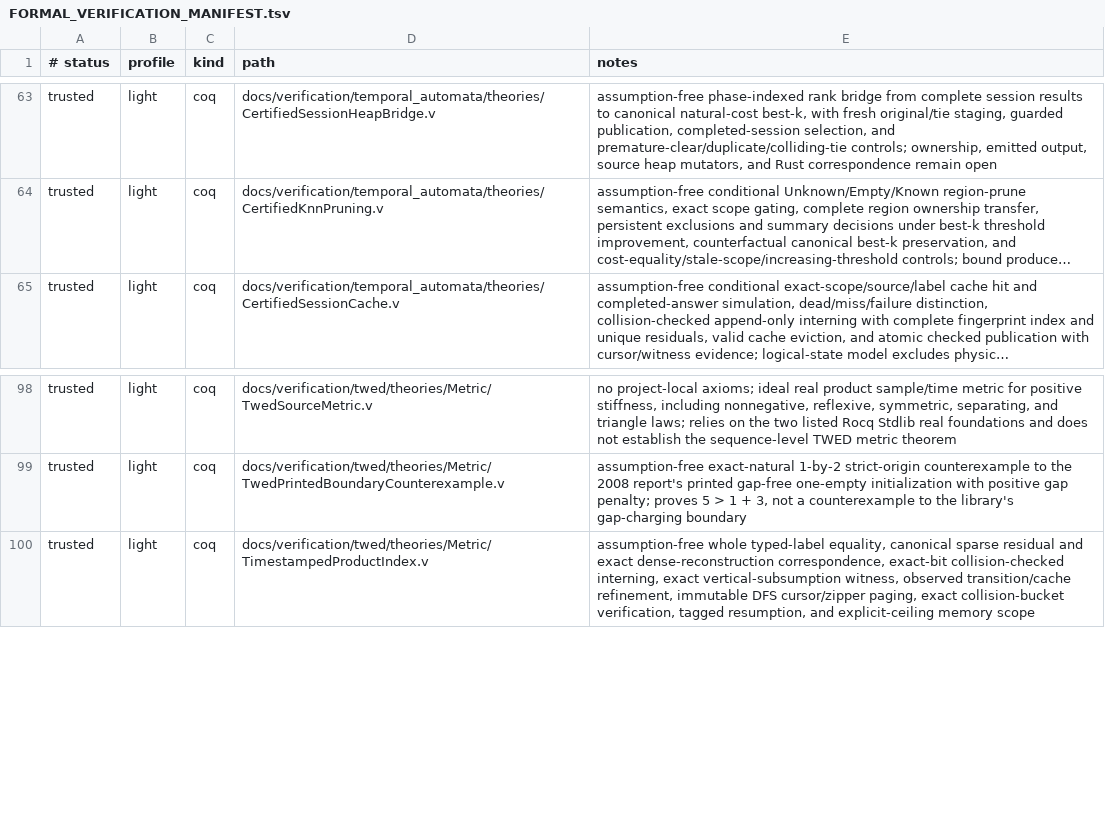
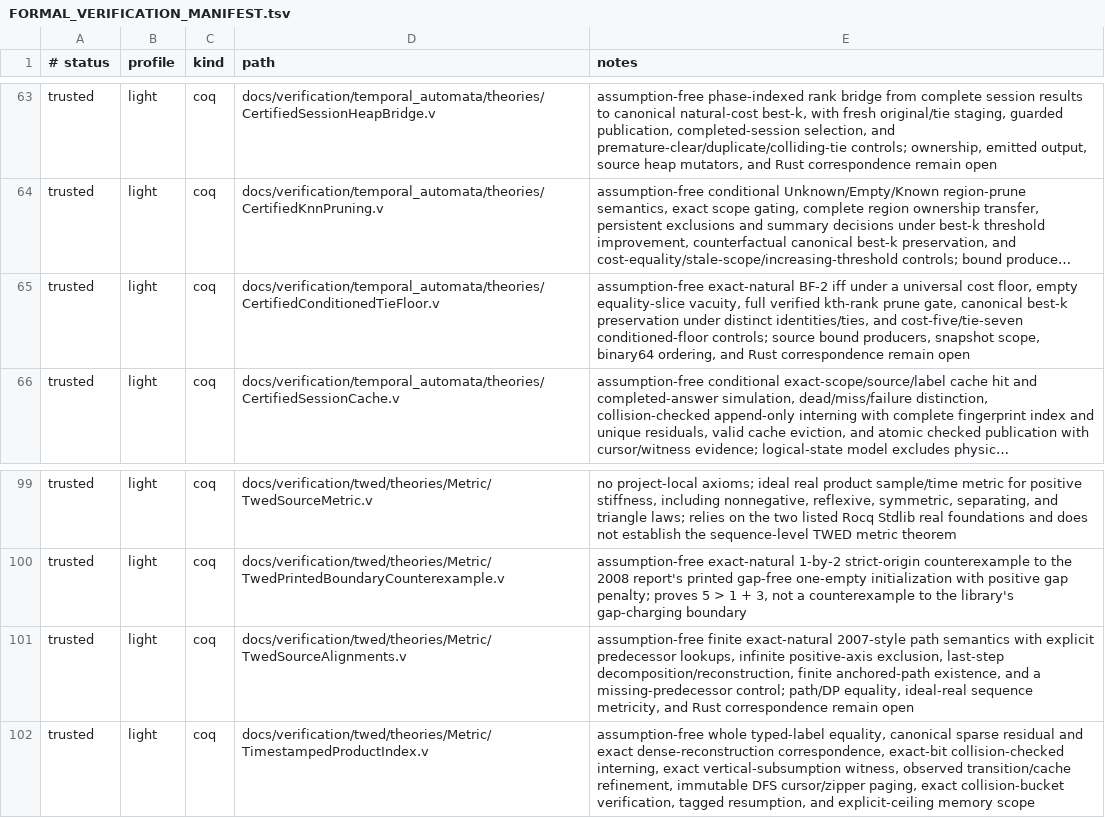
Before and after one commit to vinary-tree/liblevenshtein-rust, a TSV file: docs/verification/FORMAL_VERIFICATION_MANIFEST.tsv, drawn as a sheet; only a part is shown, gaps mark what is left out; long unchanged cells end in …; the diff names each change by its address in the sheet, - before the commit and + after, or states it on an @@ line.

Commit message:
Prove conditioned tie floors and finite TWED source paths

```diff
--- a/docs/verification/FORMAL_VERIFICATION_MANIFEST.tsv
+++ b/docs/verification/FORMAL_VERIFICATION_MANIFEST.tsv
+row 65: trusted | light | coq | docs/verification/temporal_automata/theories/CertifiedConditionedTieFloor.v | assumption-free exact-natural BF-2 iff under a universal cost floor, empty equality-slice vacuity, full verified kth-rank prune gate, canonical best-k preservation under distinct identities/ties, and cost-five/tie-seven conditioned-floor controls; source bound producers, snapshot scope, binary64 ordering, and Rust correspondence remain open
+row 101: trusted | light | coq | docs/verification/twed/theories/Metric/TwedSourceAlignments.v | assumption-free finite exact-natural 2007-style path semantics with explicit predecessor lookups, infinite positive-axis exclusion, last-step decomposition/reconstruction, finite anchored-path existence, and a missing-predecessor control; path/DP equality, ideal-real sequence metricity, and Rust correspondence remain open
```
Also changed, not shown: 7 other files.
